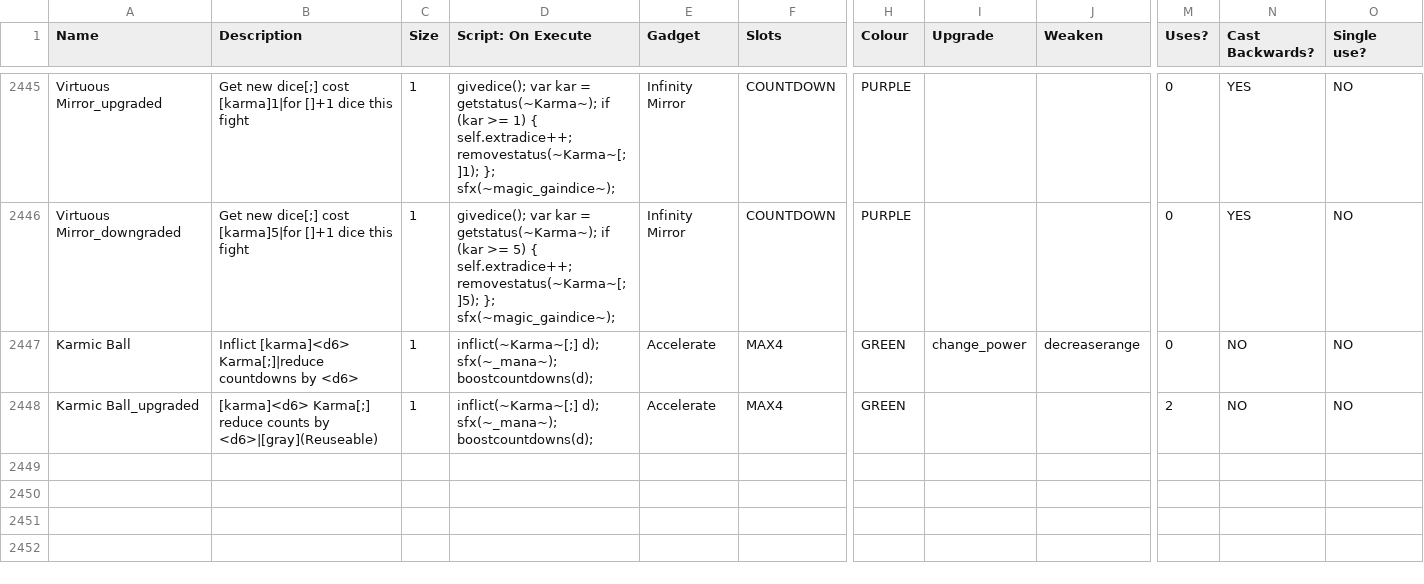
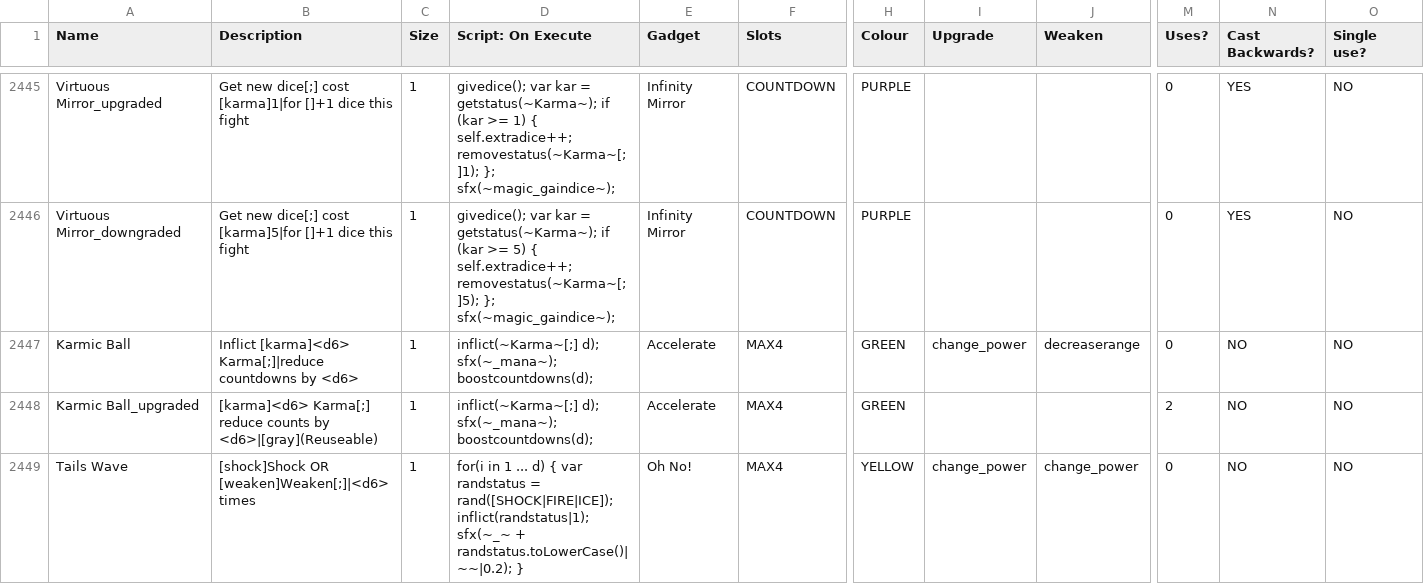
Before and after one commit to godisgoodmatt/christmasspecial, a CSV file: _append/data/text/equipment.csv, drawn as a sheet; only a part is shown, gaps mark what is left out; rows hold the shown columns only; the diff names each change by its address in the sheet, - before the commit and + after, or states it on an @@ line.

```diff
--- a/_append/data/text/equipment.csv
+++ b/_append/data/text/equipment.csv
+row 2449: Tails Wave | [shock]Shock OR [weaken]Weaken[;]|<d6> times | 1 | for(i in 1 ... d) { var randstatus = rand([SHOCK|FIRE|ICE]); inflict(randstatus|1); sfx(~_~ + randstatus.toLowerCase()|~~|0.2); } | Oh No! | MAX4 | YELLOW | change_power | change_power | 0 | NO | NO
```
Also changed, not shown: 1 other file.
